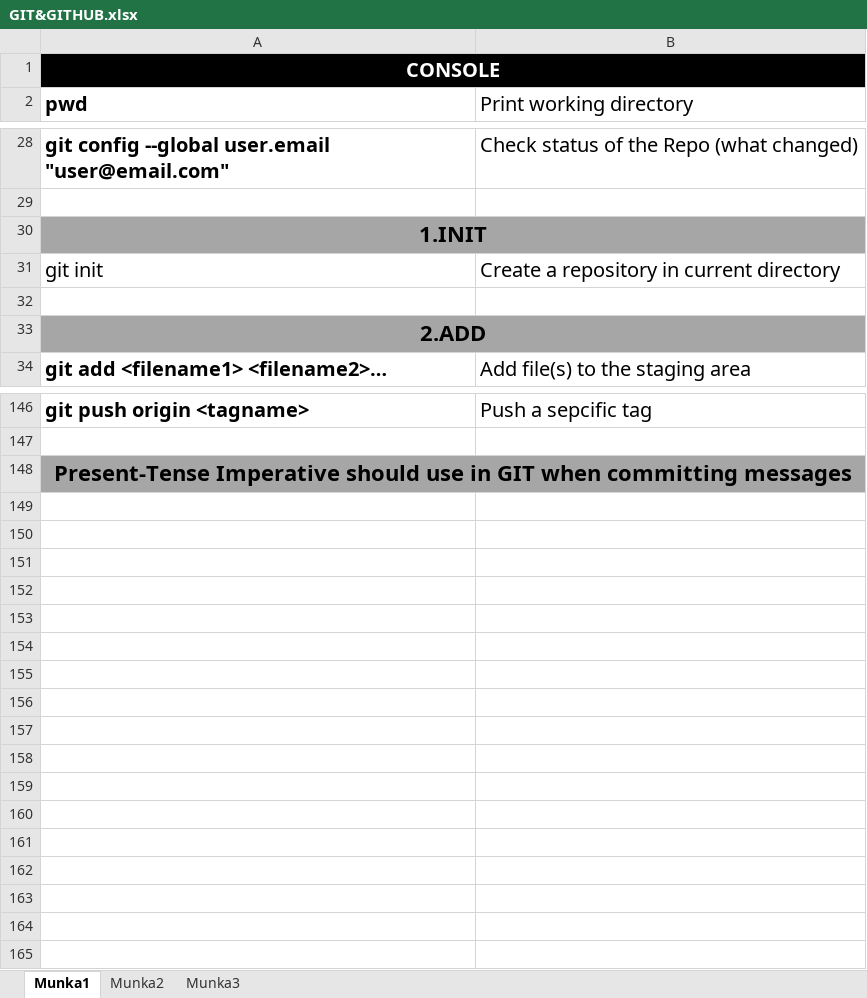
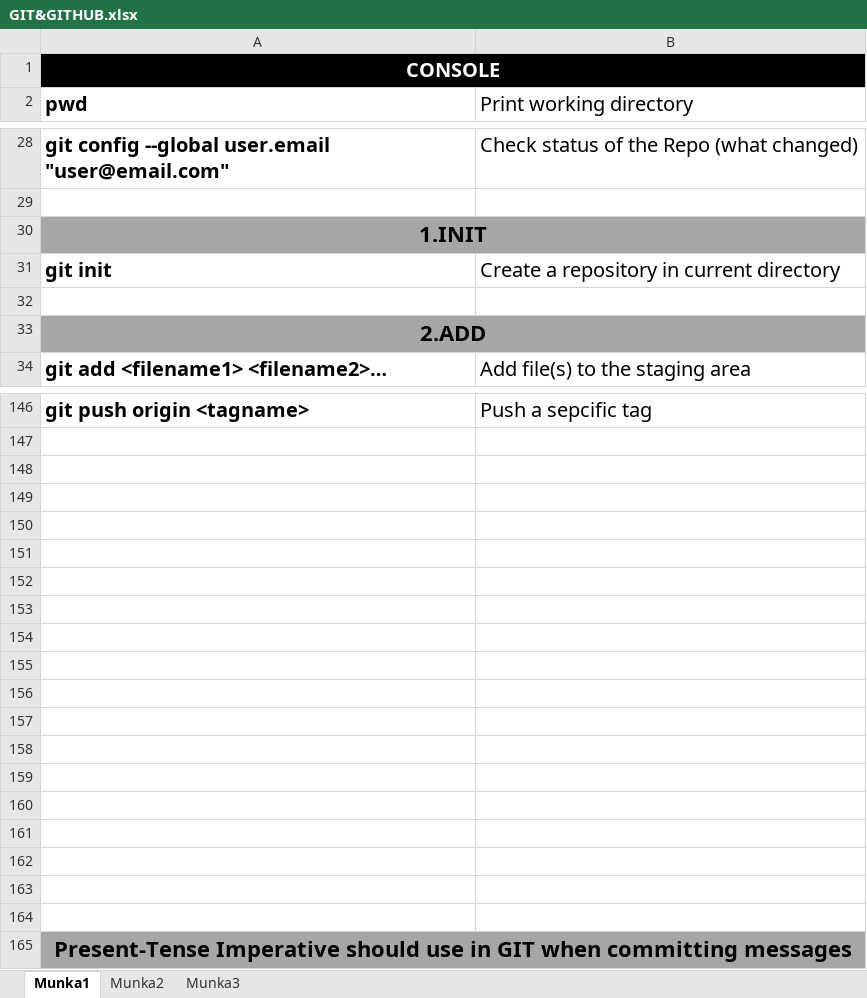
Before and after one commit to serbanzsolt/programming_cheat_sheets, an Excel workbook: GIT&GITHUB.xlsx, sheet Munka1, drawn as a sheet; only a part is shown, gaps mark what is left out; values as stored, in another font and other column widths than the file's, no borders; charts and pictures not drawn; the diff names each change by its address in the sheet, - before the commit and + after, or states it on an @@ line.

```diff
--- a/GIT&GITHUB.xlsx (sheet Munka1)
+++ b/GIT&GITHUB.xlsx (sheet Munka1)
-A31 bold: off
+A31 bold: on
+row 148: (empty)
+row 149: (empty)
+row 150: (empty)
+row 151: (empty)
+row 152: (empty)
+row 153: (empty)
+row 154: (empty)
+row 155: (empty)
+row 156: (empty)
+row 157: (empty)
+row 158: (empty)
+row 159: (empty)
+row 160: (empty)
+row 161: (empty)
+row 162: (empty)
+row 163: (empty)
+row 164: (empty)
```
Also changed, not shown: charts or pictures, 1 other file.
